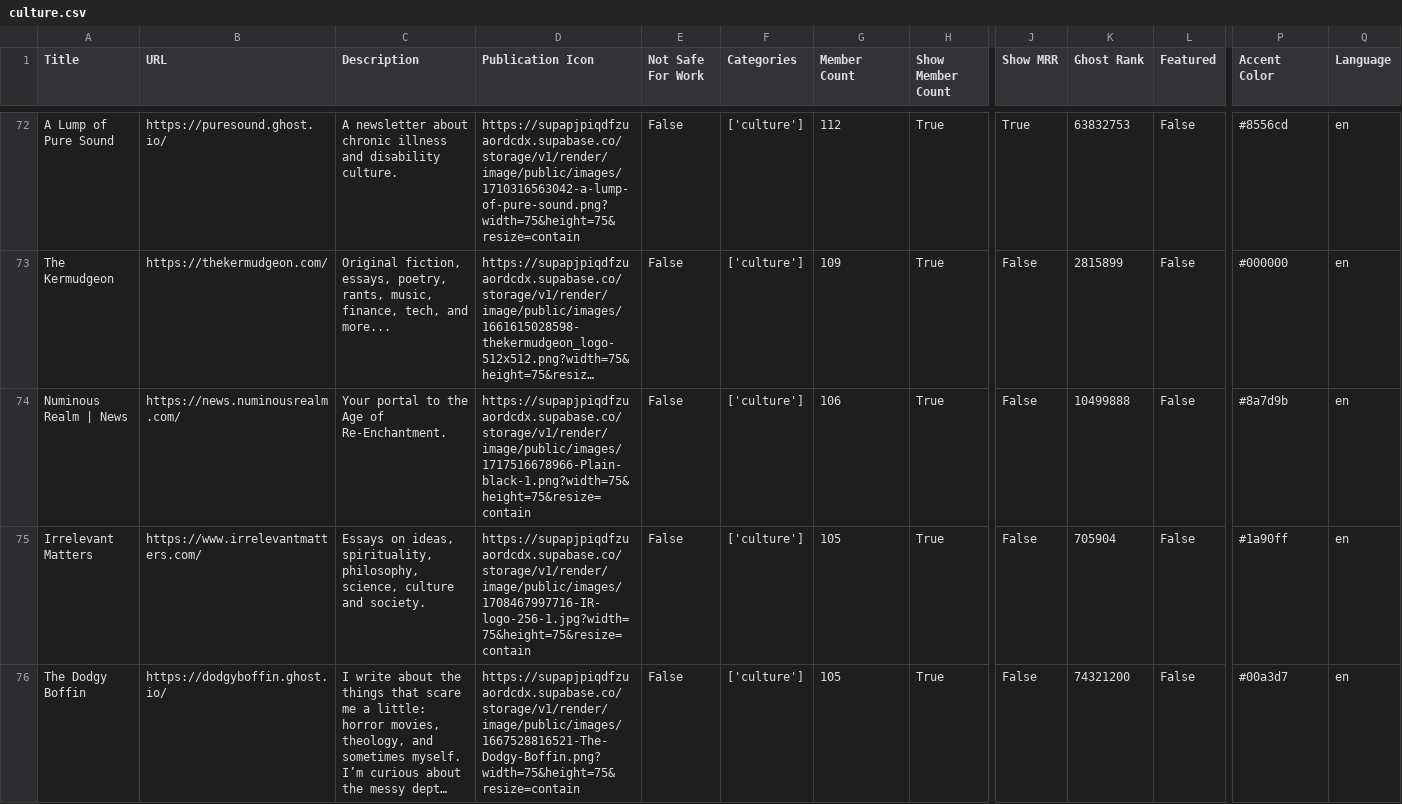
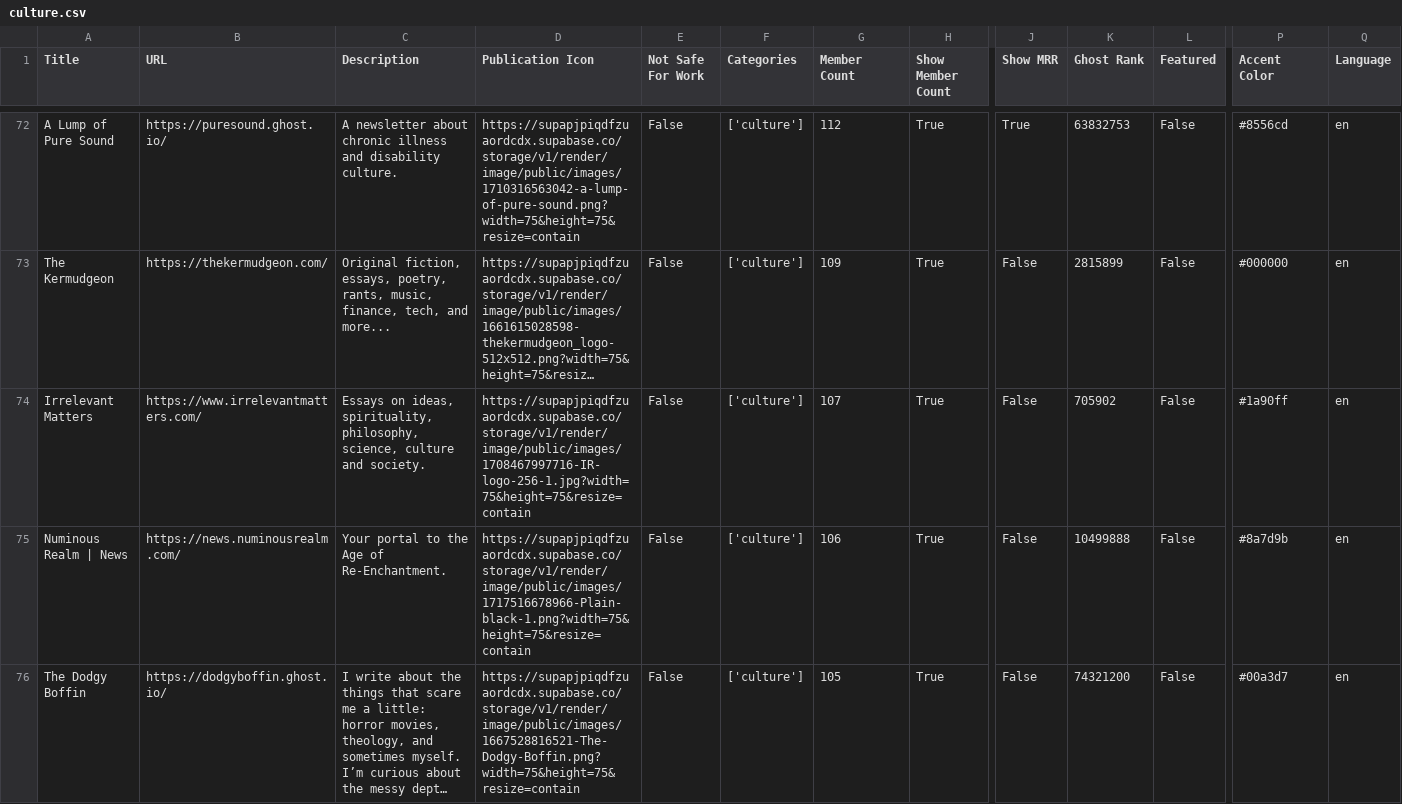
Before and after one commit to TheBoatyMcBoatFace/explore-ghosts, a CSV file: output/culture.csv, drawn as a sheet; only a part is shown, gaps mark what is left out; long unchanged cells end in …; removed rows and columns are numbered as before the commit, all else as after; rows hold the shown columns only; the diff covers the shown part only; the diff names each change by its address in the sheet, - before the commit and + after, or states it on an @@ line.

```diff
--- a/output/culture.csv
+++ b/output/culture.csv
+row 74: Irrelevant Matters | https://www.irrelevantmatters.com/ | Essays on ideas, spirituality, philosophy, science, culture and society. | https://supapjpiqdfzuaordcdx.supabase.co/storage/v1/render/image/public/images/1708467997716-IR-logo-256-1.jpg?width=75&height=75&resize=contain | False | ['culture'] | 107 | True | False | 705902 | False | #1a90ff | en
-row 75: Irrelevant Matters | https://www.irrelevantmatters.com/ | Essays on ideas, spirituality, philosophy, science, culture and society. | https://supapjpiqdfzuaordcdx.supabase.co/storage/v1/render/image/public/images/1708467997716-IR-logo-256-1.jpg?width=75&height=75&resize=contain | False | ['culture'] | 105 | True | False | 705904 | False | #1a90ff | en
```
Also changed, not shown: 3 added rows, 1 removed row and 85 edited cells elsewhere in this file, output/climate.csv, output/faith.csv, 30 other files.
